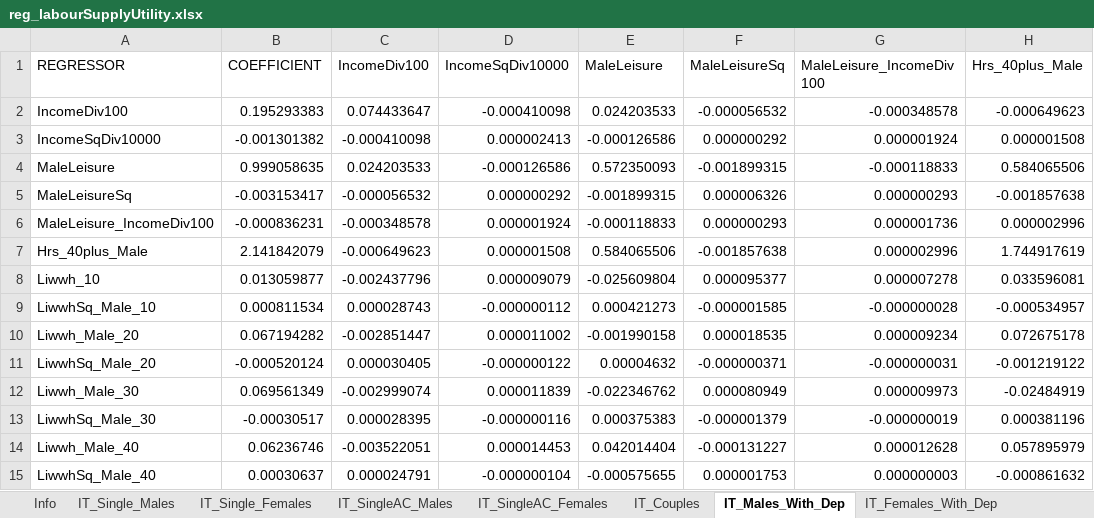
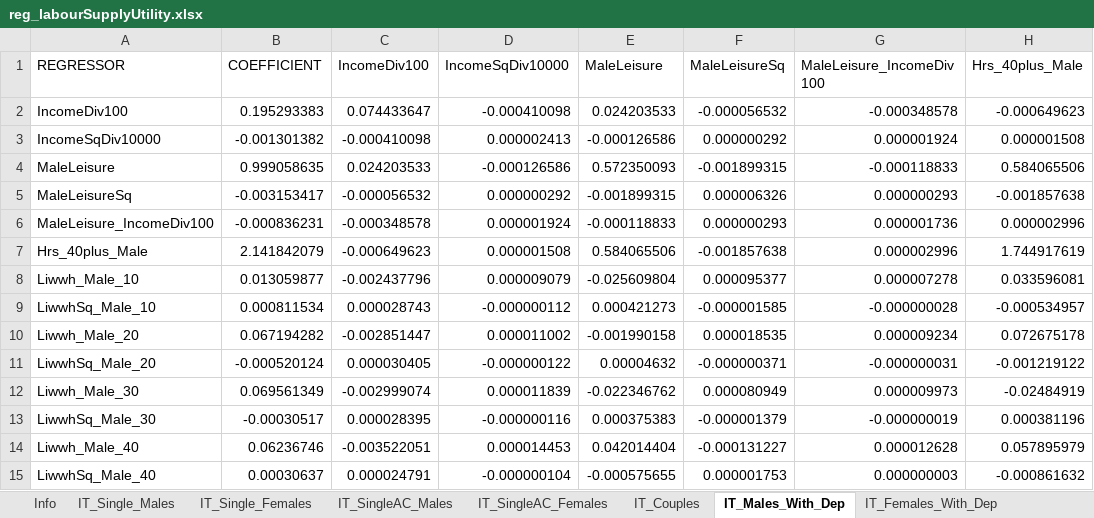
Before and after one commit to centreformicrosimulation/SimPaths, an Excel workbook: input/reg_labourSupplyUtility.xlsx, sheet IT_Males_With_Dep, drawn as a sheet; only a part is shown; values as stored, in another font and other column widths than the file's, no borders; the diff names each change by its address in the sheet, - before the commit and + after, or states it on an @@ line.

```diff
--- a/input/reg_labourSupplyUtility.xlsx (sheet IT_Males_With_Dep)
+++ b/input/reg_labourSupplyUtility.xlsx (sheet IT_Males_With_Dep)
-A8 (REGRESSOR): Liwwh_10
+A8 (REGRESSOR): Liwwh_Male_10
```
Also changed, not shown: input/reg_education.xlsx, input/reg_fertility.xlsx, 9 other files.
